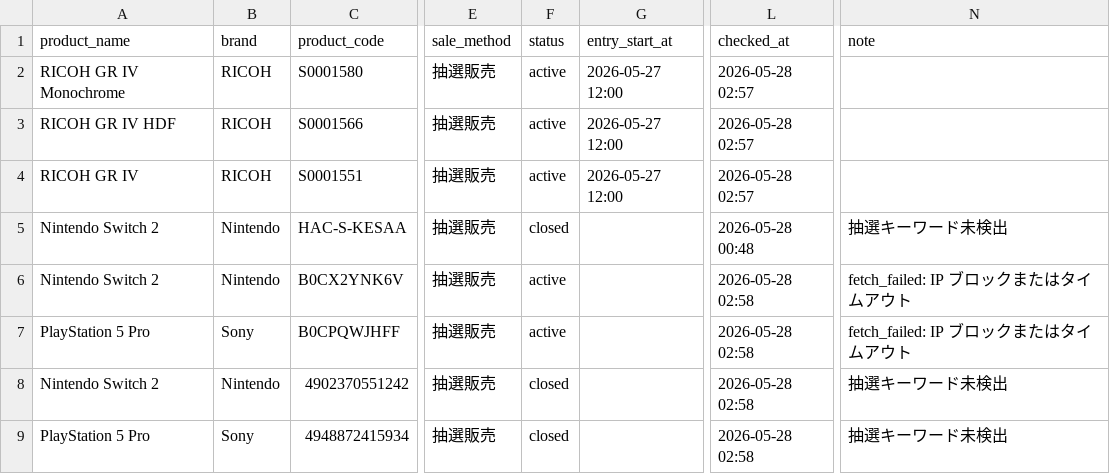
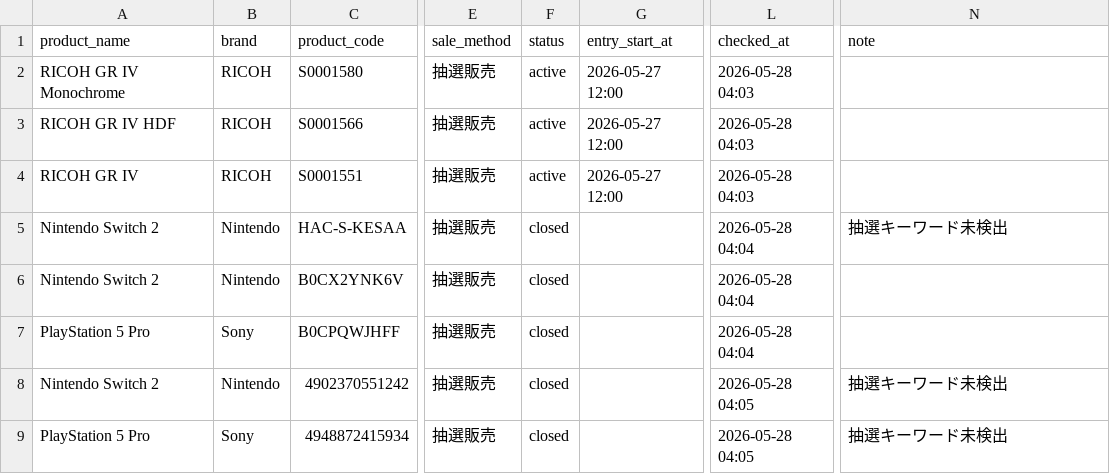
Before and after one commit to estkey0001/premium-monitor, a CSV file: data/lottery_events.csv, drawn as a sheet; only a part is shown, gaps mark what is left out; the diff names each change by its address in the sheet, - before the commit and + after, or states it on an @@ line.

```diff
--- a/data/lottery_events.csv
+++ b/data/lottery_events.csv
-L2:L4 (checked_at): 2026-05-28 02:57
+L2:L4 (checked_at): 2026-05-28 04:03
-L5 (checked_at): 2026-05-28 00:48
+L5 (checked_at): 2026-05-28 04:04
-F6:F7 (status): active
+F6:F7 (status): closed
-L6:L7 (checked_at): 2026-05-28 02:58
+L6:L7 (checked_at): 2026-05-28 04:04
-N6:N7 (note): fetch_failed: IP ブロックまたはタイムアウト
+N6:N7 (note): (empty)
-L8:L9 (checked_at): 2026-05-28 02:58
+L8:L9 (checked_at): 2026-05-28 04:05
```
Also changed, not shown: data/alerts.csv, 24 other files.
